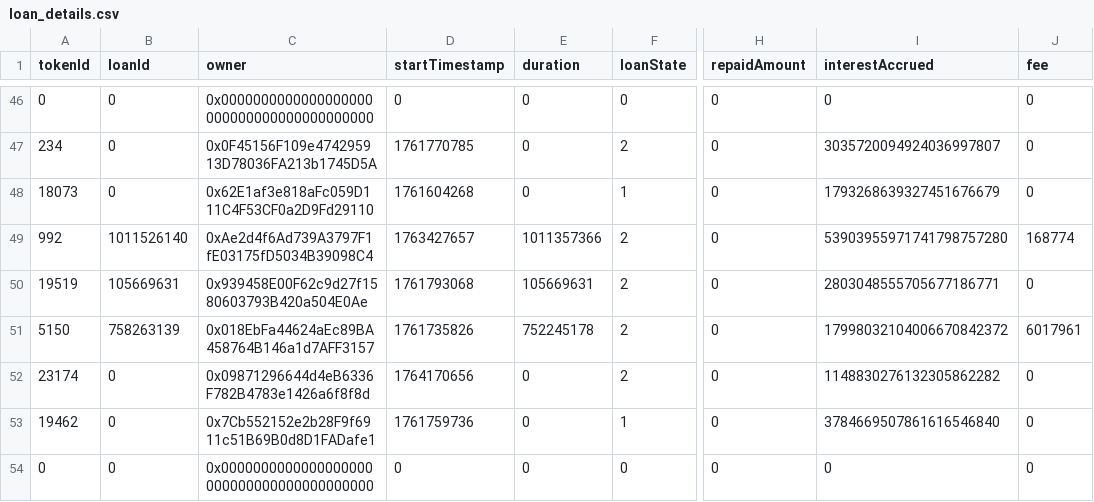
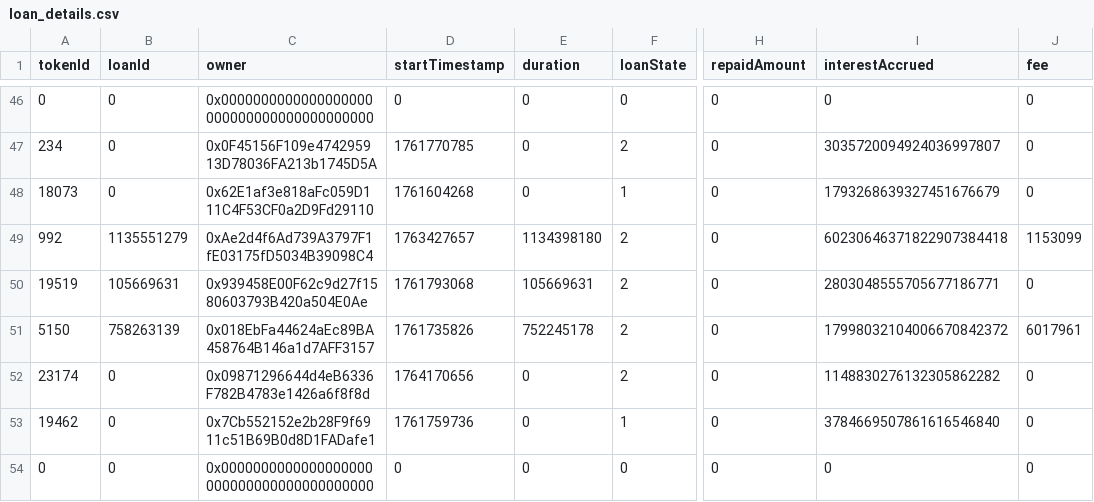
Before and after one commit to vinit-wq/dataFile, a CSV file: loan_details.csv, drawn as a sheet; only a part is shown, gaps mark what is left out; the diff names each change by its address in the sheet, - before the commit and + after, or states it on an @@ line.

Commit message:
Update loan_details.csv

```diff
--- a/loan_details.csv
+++ b/loan_details.csv
-B49 (loanId): 1011526140
+B49 (loanId): 1135551279
-E49 (duration): 1011357366
+E49 (duration): 1134398180
-I49 (interestAccrued): 53903955971741798757280
+I49 (interestAccrued): 60230646371822907384418
-J49 (fee): 168774
+J49 (fee): 1153099
```
